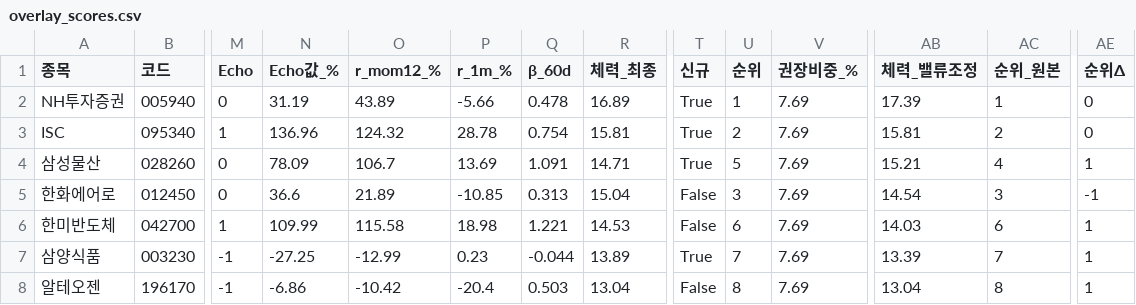
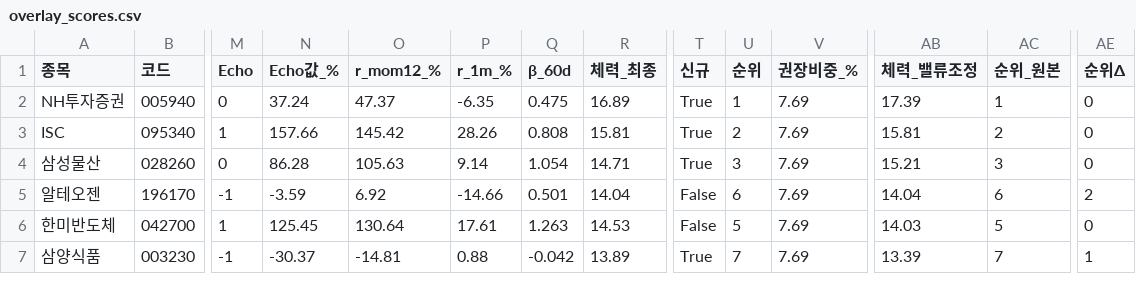
Before and after one commit to luminae21-source/jinwoo-quant-auto, a CSV file: docs/overlay_scores.csv, drawn as a sheet; only a part is shown, gaps mark what is left out; removed rows and columns are numbered as before the commit, all else as after; rows hold the shown columns only; the diff covers the shown part only; the diff names each change by its address in the sheet, - before the commit and + after, or states it on an @@ line.

```diff
--- a/docs/overlay_scores.csv
+++ b/docs/overlay_scores.csv
-N2 (Echo값_%): 31.19
+N2 (Echo값_%): 37.24
-O2 (r_mom12_%): 43.89
+O2 (r_mom12_%): 47.37
-P2 (r_1m_%): -5.66
+P2 (r_1m_%): -6.35
-Q2 (β_60d): 0.478
+Q2 (β_60d): 0.475
-N3 (Echo값_%): 136.96
+N3 (Echo값_%): 157.66
-O3 (r_mom12_%): 124.32
+O3 (r_mom12_%): 145.42
-P3 (r_1m_%): 28.78
+P3 (r_1m_%): 28.26
-Q3 (β_60d): 0.754
+Q3 (β_60d): 0.808
-N4 (Echo값_%): 78.09
+N4 (Echo값_%): 86.28
-O4 (r_mom12_%): 106.7
+O4 (r_mom12_%): 105.63
-P4 (r_1m_%): 13.69
+P4 (r_1m_%): 9.14
-Q4 (β_60d): 1.091
+Q4 (β_60d): 1.054
-U4 (순위): 5
+U4 (순위): 3
-AC4 (순위_원본): 4
+AC4 (순위_원본): 3
-AE4 (순위Δ): 1
+AE4 (순위Δ): 0
-row 5: 한화에어로 | 012450 | 0 | 36.6 | 21.89 | -10.85 | 0.313 | 15.04 | False | 3 | 7.69 | 14.54 | 3 | -1
+row 5: 알테오젠 | 196170 | -1 | -3.59 | 6.92 | -14.66 | 0.501 | 14.04 | False | 6 | 7.69 | 14.04 | 6 | 2
-N6 (Echo값_%): 109.99
+N6 (Echo값_%): 125.45
-O6 (r_mom12_%): 115.58
+O6 (r_mom12_%): 130.64
-P6 (r_1m_%): 18.98
+P6 (r_1m_%): 17.61
-Q6 (β_60d): 1.221
+Q6 (β_60d): 1.263
-U6 (순위): 6
+U6 (순위): 5
-AC6 (순위_원본): 6
+AC6 (순위_원본): 5
-AE6 (순위Δ): 1
+AE6 (순위Δ): 0
-N7 (Echo값_%): -27.25
+N7 (Echo값_%): -30.37
-O7 (r_mom12_%): -12.99
+O7 (r_mom12_%): -14.81
-P7 (r_1m_%): 0.23
+P7 (r_1m_%): 0.88
-Q7 (β_60d): -0.044
+Q7 (β_60d): -0.042
-row 8: 알테오젠 | 196170 | -1 | -6.86 | -10.42 | -20.4 | 0.503 | 13.04 | False | 8 | 7.69 | 13.04 | 8 | 1
```
Also changed, not shown: 1 added row and 52 edited cells elsewhere in this file, docs/v36_scores_latest.csv, docs/v37_1_scores.csv, 10 other files.
